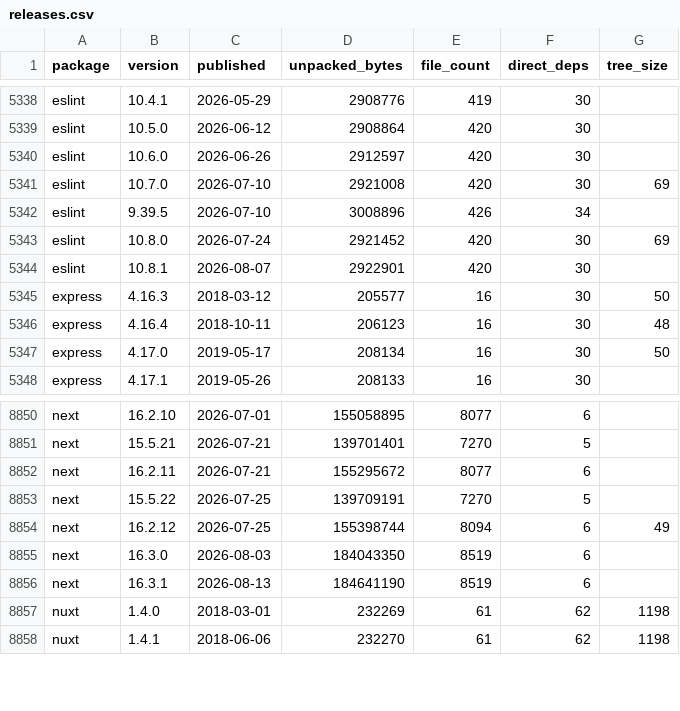
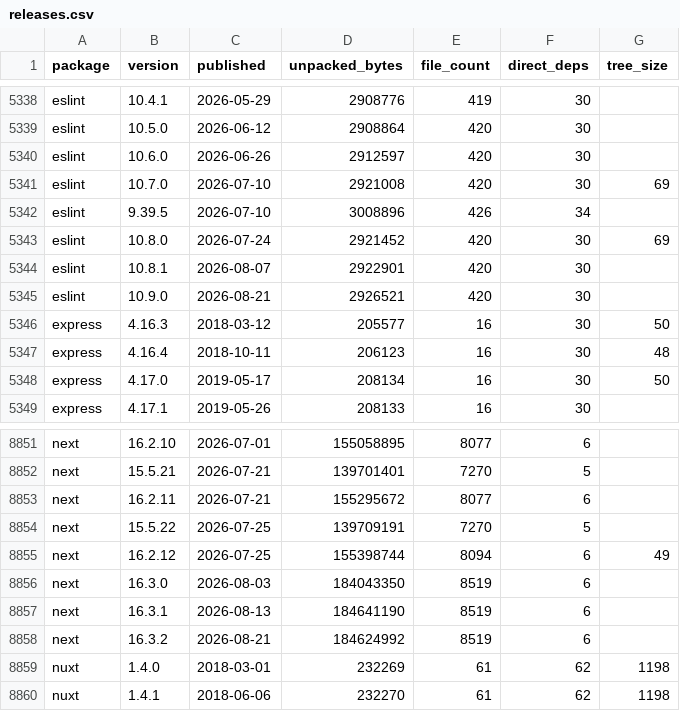
Before and after one commit to shwetankg07/great-consolidation, a CSV file: data/releases.csv, drawn as a sheet; only a part is shown, gaps mark what is left out; the diff names each change by its address in the sheet, - before the commit and + after, or states it on an @@ line.

Commit message:
2026-08-21: 83 packages, 2 new releases

```diff
--- a/data/releases.csv
+++ b/data/releases.csv
+row 5345: eslint | 10.9.0 | 2026-08-21 | 2926521 | 420 | 30
+row 8858: next | 16.3.2 | 2026-08-21 | 184624992 | 8519 | 6
```
Also changed, not shown: data/daily.csv, 3 other files.
